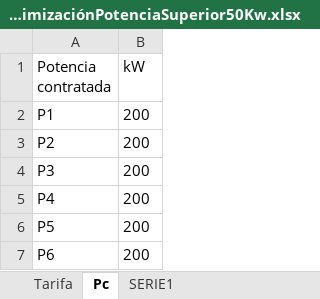
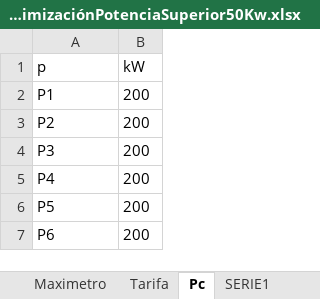
Before and after one commit to pprrgg/doctec, an Excel workbook: routers/Asesoría_Energética/Contratos_de_energía/Aece020OptimizaciónPotenciaSuperior50Kw.xlsx, sheet Pc, drawn as a sheet; values as stored, in another font and other column widths than the file's, no borders; the diff names each change by its address in the sheet, - before the commit and + after, or states it on an @@ line.

```diff
--- a/routers/Asesoría_Energética/Contratos_de_energía/Aece020OptimizaciónPotenciaSuperior50Kw.xlsx (sheet Pc)
+++ b/routers/Asesoría_Energética/Contratos_de_energía/Aece020OptimizaciónPotenciaSuperior50Kw.xlsx (sheet Pc)
+sheet tab: Maximetro
-A1: Potencia contratada
+A1: p
```
Also changed, not shown: charts or pictures, 6 other files.
